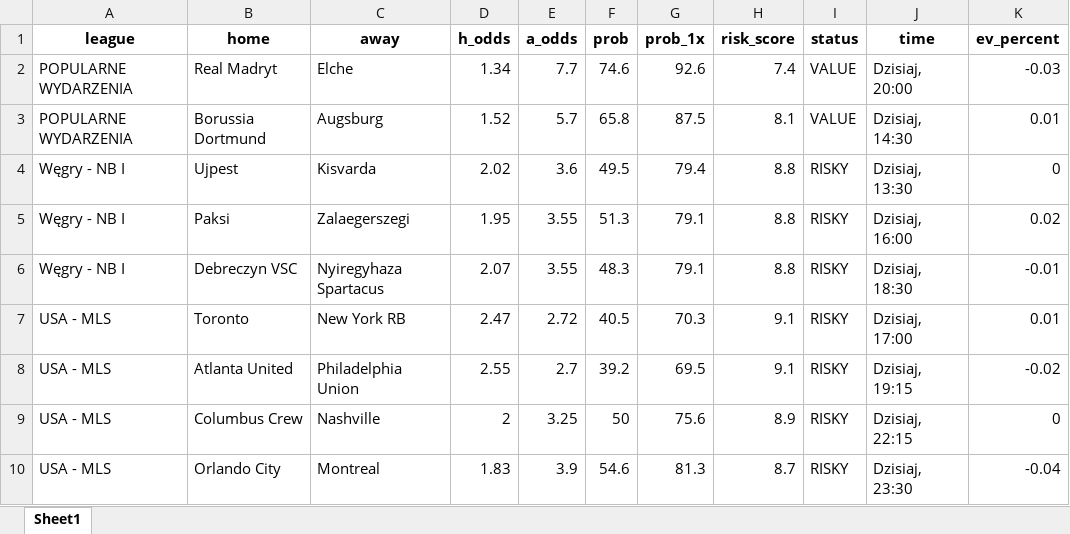
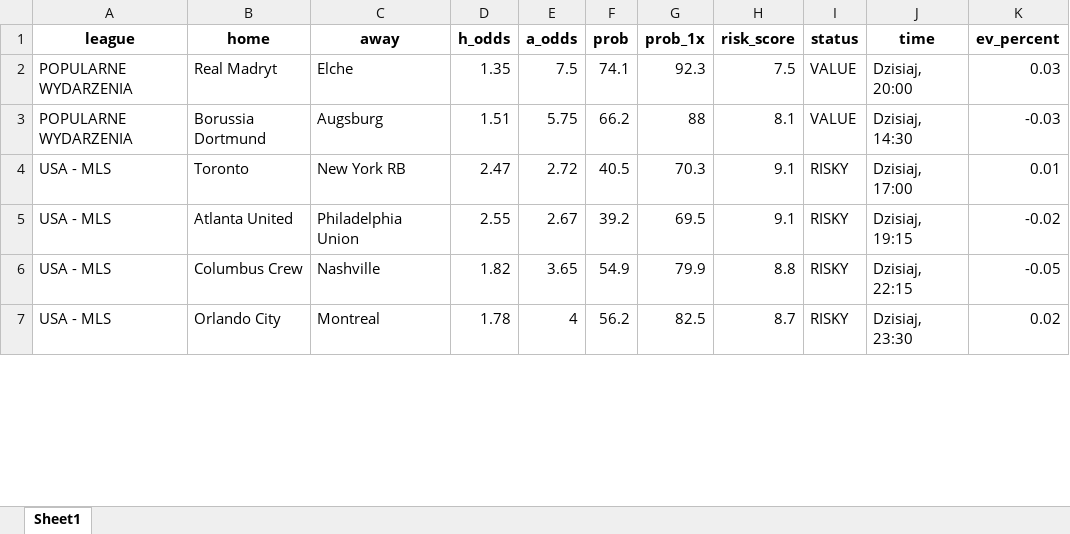
Before and after one commit to Byadiso/webscraper_advanced, an Excel workbook: matches_daily.xlsx, sheet Sheet1, drawn as a sheet; only a part is shown; values as stored, in another font and other column widths than the file's, no borders; removed rows and columns are numbered as before the commit, all else as after; the diff covers the shown part only; the diff names each change by its address in the sheet, - before the commit and + after, or states it on an @@ line.

```diff
--- a/matches_daily.xlsx (sheet Sheet1)
+++ b/matches_daily.xlsx (sheet Sheet1)
-D2 (h_odds): 1.34
+D2 (h_odds): 1.35
-E2 (a_odds): 7.7
+E2 (a_odds): 7.5
-F2 (prob): 74.6
+F2 (prob): 74.1
-G2 (prob_1x): 92.6
+G2 (prob_1x): 92.3
-H2 (risk_score): 7.4
+H2 (risk_score): 7.5
-K2 (ev_percent): -0.03
+K2 (ev_percent): 0.03
-D3 (h_odds): 1.52
+D3 (h_odds): 1.51
-E3 (a_odds): 5.7
+E3 (a_odds): 5.75
-F3 (prob): 65.8
+F3 (prob): 66.2
-G3 (prob_1x): 87.5
+G3 (prob_1x): 88
-K3 (ev_percent): 0.01
+K3 (ev_percent): -0.03
-row 4: Węgry - NB I | Ujpest | Kisvarda | 2.02 | 3.6 | 49.5 | 79.4 | 8.8 | RISKY | Dzisiaj, 13:30 | 0
-row 5: Węgry - NB I | Paksi | Zalaegerszegi | 1.95 | 3.55 | 51.3 | 79.1 | 8.8 | RISKY | Dzisiaj, 16:00 | 0.02
-row 6: Węgry - NB I | Debreczyn VSC | Nyiregyhaza Spartacus | 2.07 | 3.55 | 48.3 | 79.1 | 8.8 | RISKY | Dzisiaj, 18:30 | -0.01
-E5 (a_odds): 2.7
+E5 (a_odds): 2.67
-D6 (h_odds): 2
+D6 (h_odds): 1.82
-E6 (a_odds): 3.25
+E6 (a_odds): 3.65
-F6 (prob): 50
+F6 (prob): 54.9
-G6 (prob_1x): 75.6
+G6 (prob_1x): 79.9
-H6 (risk_score): 8.9
+H6 (risk_score): 8.8
-K6 (ev_percent): 0
+K6 (ev_percent): -0.05
-D7 (h_odds): 1.83
+D7 (h_odds): 1.78
-E7 (a_odds): 3.9
+E7 (a_odds): 4
-F7 (prob): 54.6
+F7 (prob): 56.2
-G7 (prob_1x): 81.3
+G7 (prob_1x): 82.5
-K7 (ev_percent): -0.04
+K7 (ev_percent): 0.02
```
Also changed, not shown: 11 added rows and 192 edited cells elsewhere in this sheet, 1 other file.
